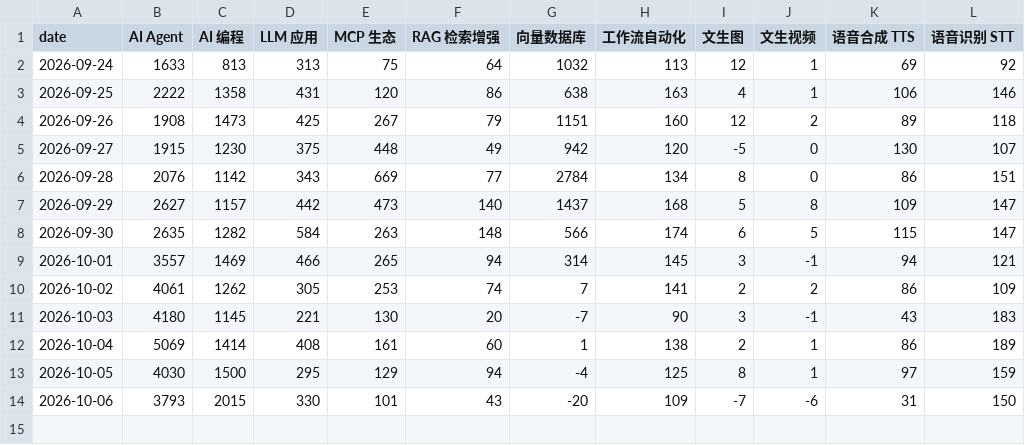
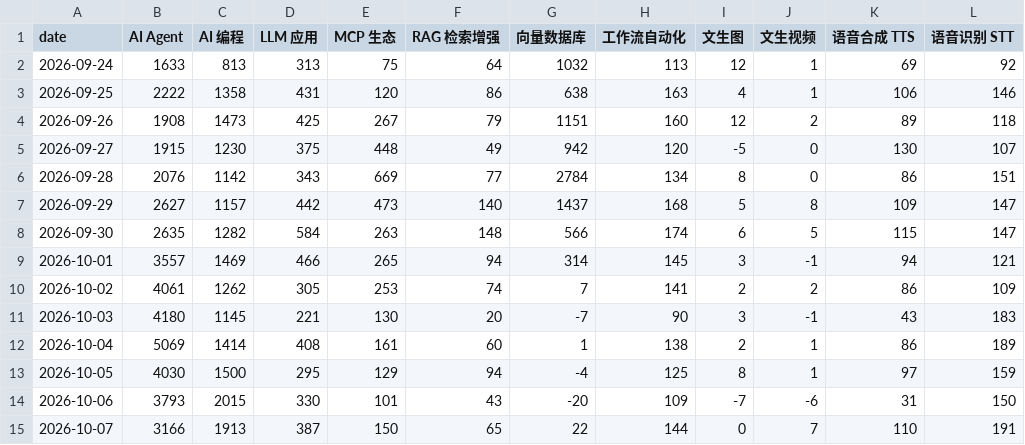
Before and after one commit to daipeter162-cmd/tool-radar, a CSV file: reports/trend.csv, drawn as a sheet; the diff names each change by its address in the sheet, - before the commit and + after, or states it on an @@ line.

```diff
--- a/reports/trend.csv
+++ b/reports/trend.csv
+row 15: 2026-10-07 | 3166 | 1913 | 387 | 150 | 65 | 22 | 144 | 0 | 7 | 110 | 191
```
Also changed, not shown: 5 other files.
